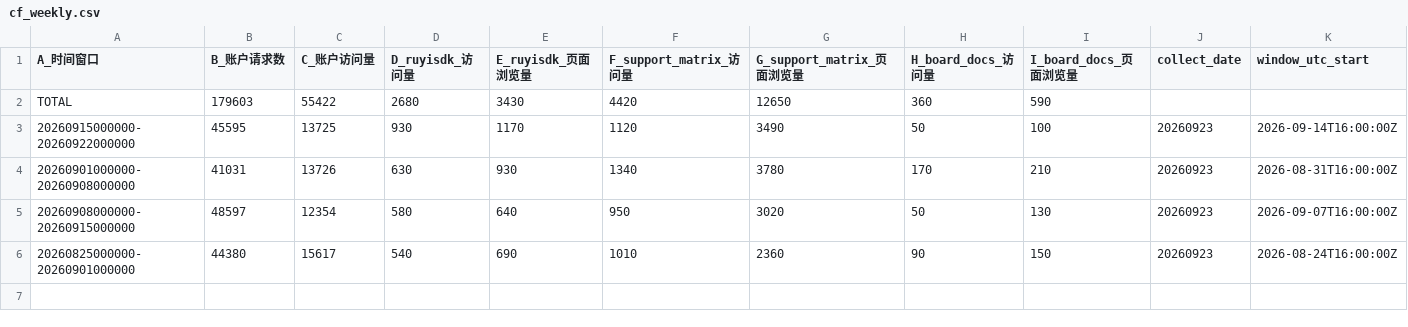
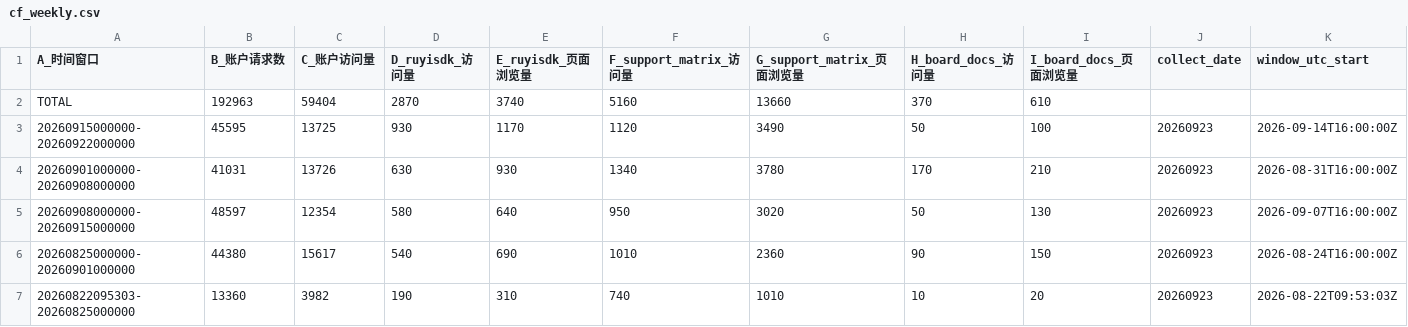
Before and after one commit to xijing21/ruyisdk-stats-result-backup, a CSV file: cf-stats/results-weekly/cf_weekly.csv, drawn as a sheet; only a part is shown; rows hold the shown columns only; the diff names each change by its address in the sheet, - before the commit and + after, or states it on an @@ line.

```diff
--- a/cf-stats/results-weekly/cf_weekly.csv
+++ b/cf-stats/results-weekly/cf_weekly.csv
-B2 (B_账户请求数): 179603
+B2 (B_账户请求数): 192963
-C2 (C_账户访问量): 55422
+C2 (C_账户访问量): 59404
-D2 (D_ruyisdk_访问量): 2680
+D2 (D_ruyisdk_访问量): 2870
-E2 (E_ruyisdk_页面浏览量): 3430
+E2 (E_ruyisdk_页面浏览量): 3740
-F2 (F_support_matrix_访问量): 4420
+F2 (F_support_matrix_访问量): 5160
-G2 (G_support_matrix_页面浏览量): 12650
+G2 (G_support_matrix_页面浏览量): 13660
-H2 (H_board_docs_访问量): 360
+H2 (H_board_docs_访问量): 370
-I2 (I_board_docs_页面浏览量): 590
+I2 (I_board_docs_页面浏览量): 610
+row 7: 20260822095303-20260825000000 | 13360 | 3982 | 190 | 310 | 740 | 1010 | 10 | 20 | 20260923 | 2026-08-22T09:53:03Z
```
Also changed, not shown: 5 other files.
